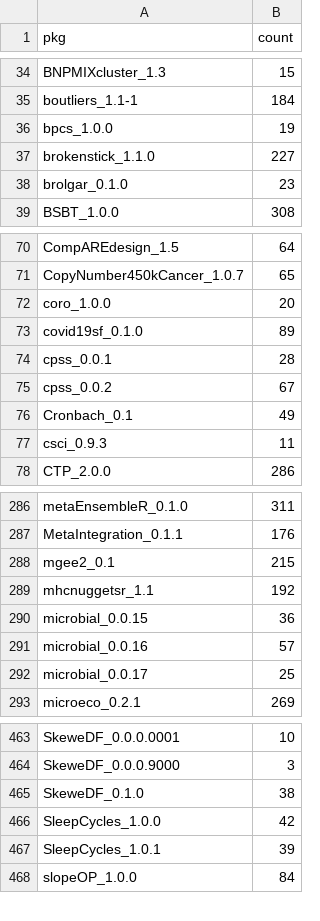
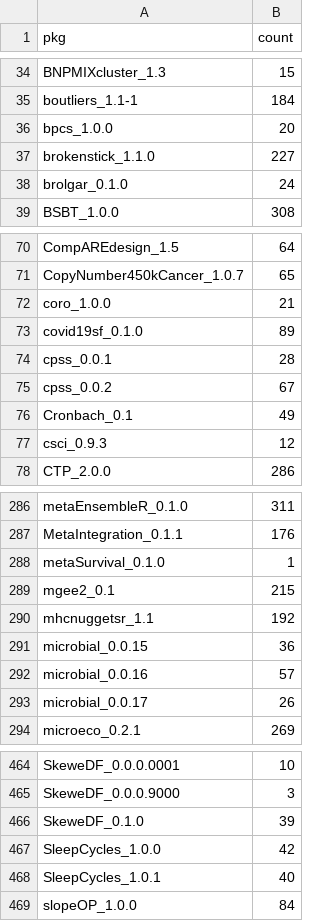
Before and after one commit to tjtnew/newbies, a CSV file: dat.csv, drawn as a sheet; only a part is shown, gaps mark what is left out; the diff covers the shown part only.

```diff
--- a/dat.csv
+++ b/dat.csv
@@ -35,5 +35,5 @@
 "boutliers_1.1-1",184
-"bpcs_1.0.0",19
+"bpcs_1.0.0",20
 "brokenstick_1.1.0",227
-"brolgar_0.1.0",23
+"brolgar_0.1.0",24
 "BSBT_1.0.0",308
@@ -71,3 +71,3 @@
 "CopyNumber450kCancer_1.0.7",65
-"coro_1.0.0",20
+"coro_1.0.0",21
 "covid19sf_0.1.0",89
@@ -76,3 +76,3 @@
 "Cronbach_0.1",49
-"csci_0.9.3",11
+"csci_0.9.3",12
 "CTP_2.0.0",286
@@ -287,2 +287,3 @@
 "MetaIntegration_0.1.1",176
+"metaSurvival_0.1.0",1
 "mgee2_0.1",215
@@ -291,3 +292,3 @@
 "microbial_0.0.16",57
-"microbial_0.0.17",25
+"microbial_0.0.17",26
 "microeco_0.2.1",269
@@ -464,5 +465,5 @@
 "SkeweDF_0.0.0.9000",3
-"SkeweDF_0.1.0",38
+"SkeweDF_0.1.0",39
 "SleepCycles_1.0.0",42
-"SleepCycles_1.0.1",39
+"SleepCycles_1.0.1",40
 "slopeOP_1.0.0",84
```
Also changed, not shown: 15 edited cells elsewhere in this file.
